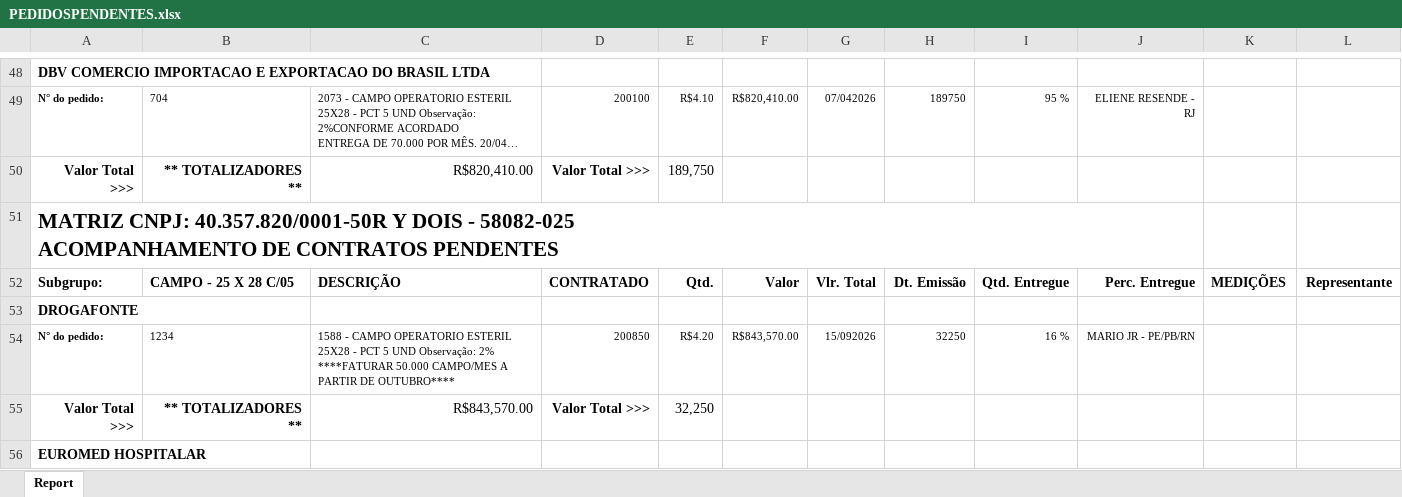
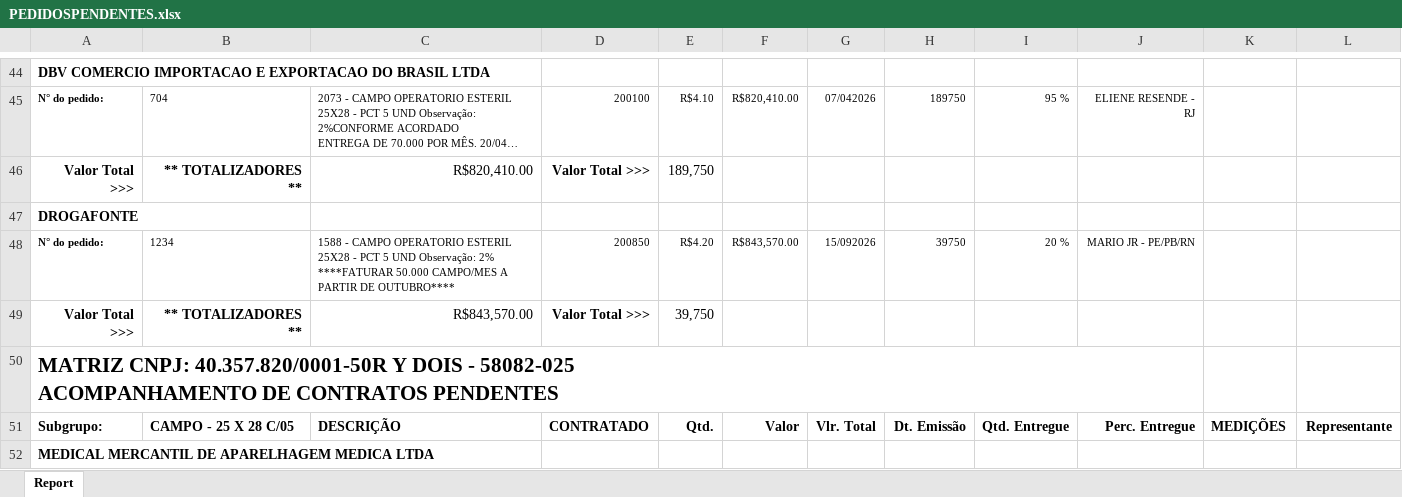
Before and after one commit to fabiosilvavendas-byte/CRM_Medtextil2.0, an Excel workbook: dados/PEDIDOSPENDENTES.xlsx, sheet Report, drawn as a sheet; only a part is shown, gaps mark what is left out; the shorter side is filled out with more unchanged rows; long unchanged cells end in …; values as stored, in another font and other column widths than the file's, no borders; removed rows and columns are numbered as before the commit, all else as after; ↵ is a line break in a cell; the diff covers the shown part only; the diff names each change by its address in the sheet, - before the commit and + after, or states it on an @@ line.

```diff
--- a/dados/PEDIDOSPENDENTES.xlsx (sheet Report)
+++ b/dados/PEDIDOSPENDENTES.xlsx (sheet Report)
-row 51: MATRIZ CNPJ: 40.357.820/0001-50R Y DOIS - 58082-025 ↵ ACOMPANHAMENTO DE CONTRATOS PENDENTES
-row 52: Subgrupo: | CAMPO - 25 X 28 C/05 | DESCRIÇÃO | CONTRATADO | Qtd. | Valor | Vlr. Total | Dt. Emissão | Qtd. Entregue | Perc. Entregue | MEDIÇÕES | Representante
-H48: 32250
+H48: 39750
-I48: 16 %
+I48: 20 %
-E49: 32,250
+E49: 39,750
-row 56: EUROMED HOSPITALAR
```
Also changed, not shown: 1 added row, 34 removed rows, 19 edited cells and cell formats elsewhere in this sheet, dados/CONSULTA_VENDEDORES.xlsx, dados/XLSX_Grid_CONTRATO CONSULTA.xlsx, 1 other file.
